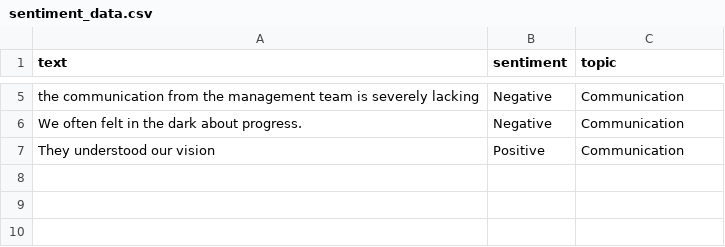
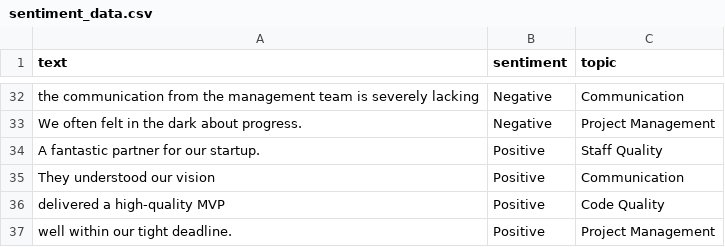
Before and after one commit to cotucker/feedback-summarizer, a CSV file: data/sentiment_data.csv, drawn as a sheet; only a part is shown, gaps mark what is left out; addresses are those after the commit; the diff covers the shown part only; the diff names each change by its address in the sheet, - before the commit and + after, or states it on an @@ line.

```diff
--- a/data/sentiment_data.csv
+++ b/data/sentiment_data.csv
-C33 (topic): Communication
+C33 (topic): Project Management
+row 34: A fantastic partner for our startup. | Positive | Staff Quality
+row 36: delivered a high-quality MVP | Positive | Code Quality
+row 37: well within our tight deadline. | Positive | Project Management
```
Also changed, not shown: 27 added rows and 1 edited cell elsewhere in this file, 3 other files.
